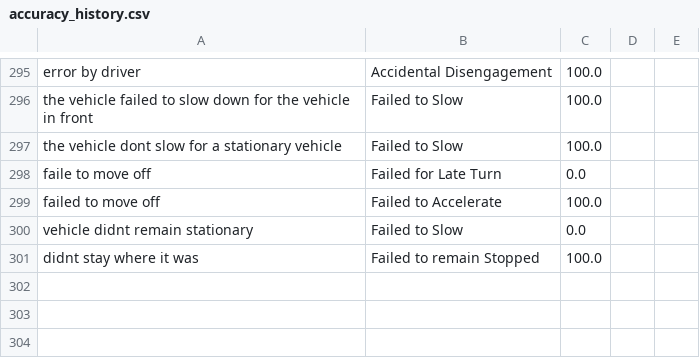
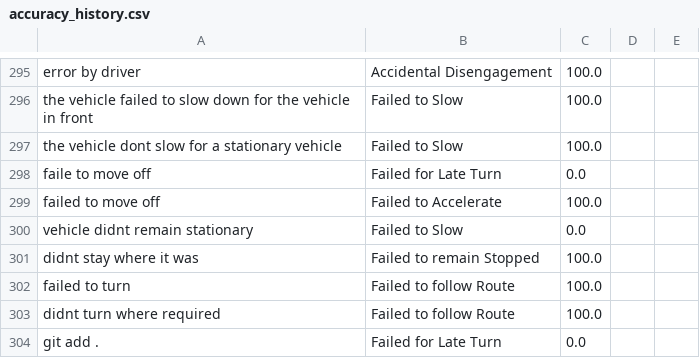
Before and after one commit to KieMerr17/auto_annotate, a CSV file: accuracy_history.csv, drawn as a sheet; only a part is shown, gaps mark what is left out.

```diff
--- a/accuracy_history.csv
+++ b/accuracy_history.csv
@@ -304 +304,4 @@ vehicle didnt remain stationary,Failed to Slow,0.0,,
 didnt stay where it was,Failed to remain Stopped,100.0,,
+failed to turn,Failed to follow Route,100.0,,
+didnt turn where required,Failed to follow Route,100.0,,
+git add .,Failed for Late Turn,0.0,,
```
Also changed, not shown: data.csv, 3 other files.
